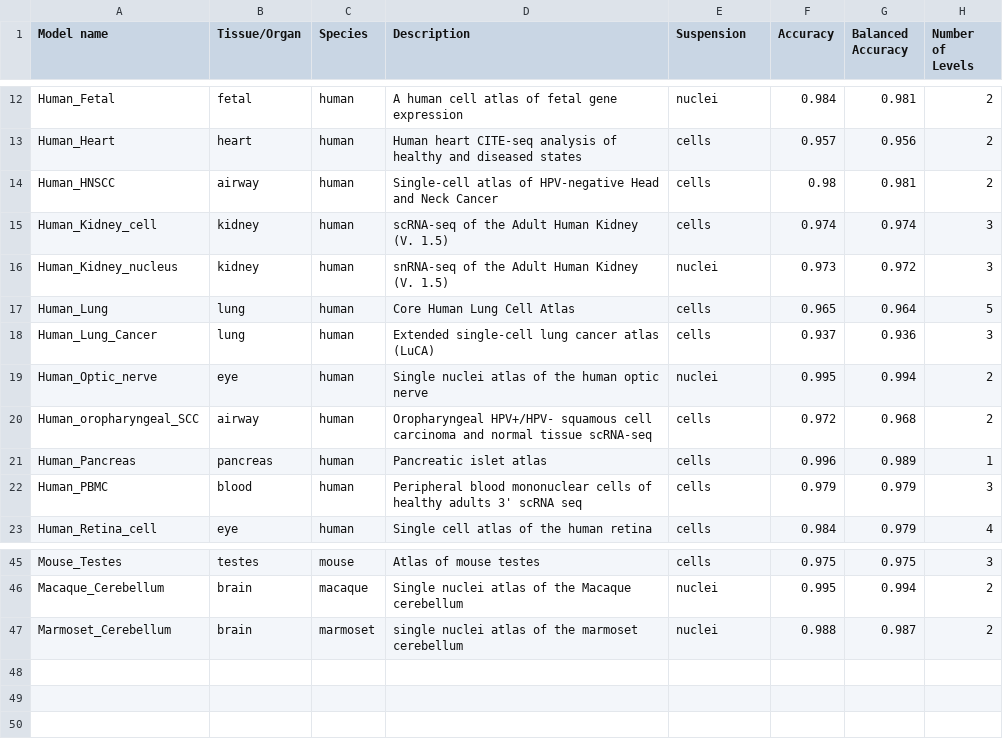
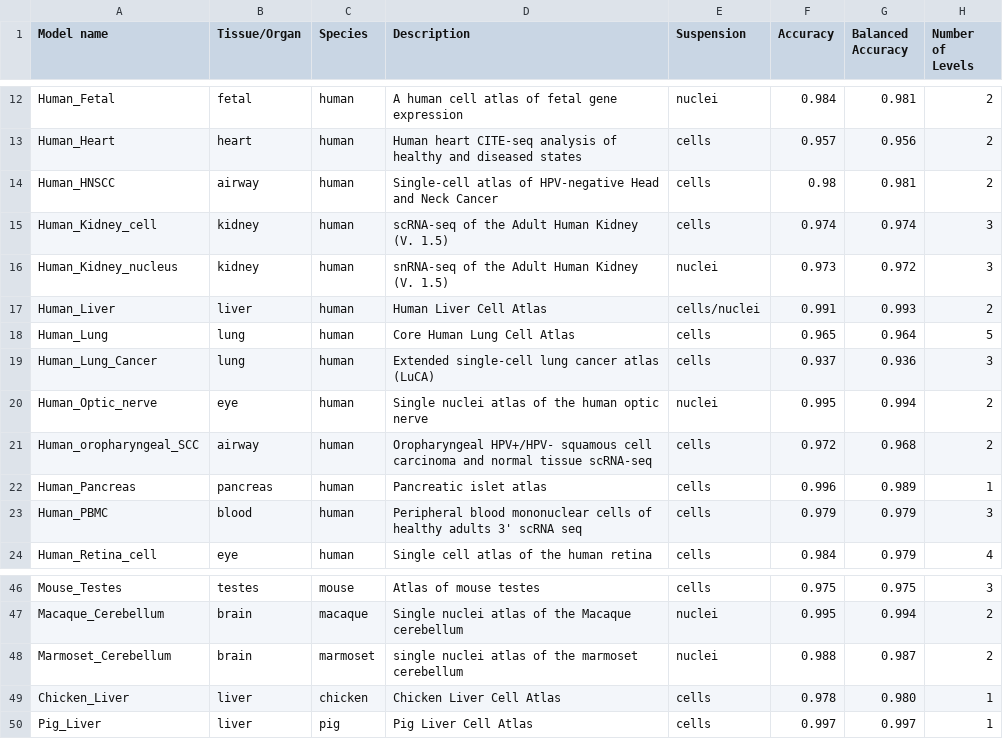
Before and after one commit to Chechekhins/scParadise, a CSV file: scadam_available_models.csv, drawn as a sheet; only a part is shown, gaps mark what is left out; the diff names each change by its address in the sheet, - before the commit and + after, or states it on an @@ line.

Commit message:
Update scadam_available_models.csv

```diff
--- a/scadam_available_models.csv
+++ b/scadam_available_models.csv
+row 17: Human_Liver | liver | human | Human Liver Cell Atlas | cells/nuclei | 0.991 | 0.993 | 2
+row 49: Chicken_Liver | liver | chicken | Chicken Liver Cell Atlas | cells | 0.978 | 0.980 | 1
+row 50: Pig_Liver | liver | pig | Pig Liver Cell Atlas | cells | 0.997 | 0.997 | 1
```
